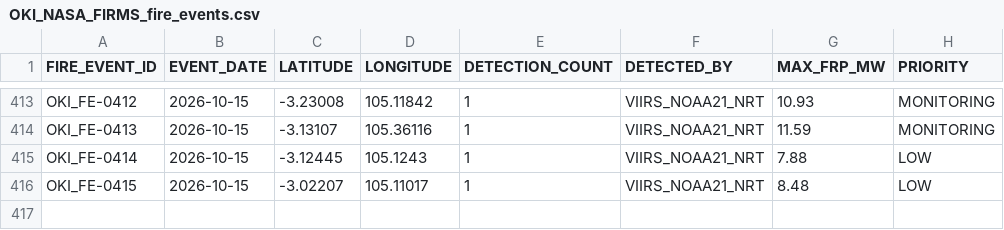
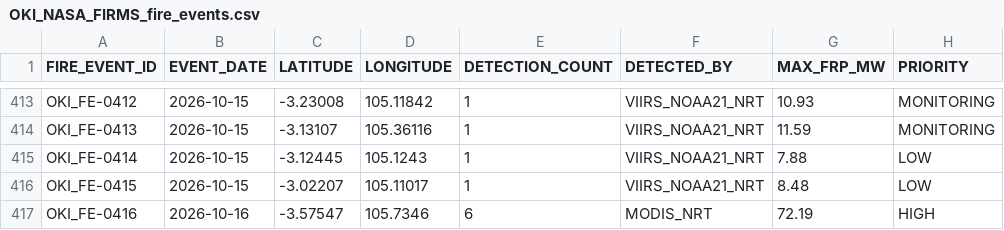
Before and after one commit to Indrmlnaa/Fire_Monitoring, a CSV file: data/v2/processed/OKI_NASA_FIRMS_fire_events.csv, drawn as a sheet; only a part is shown, gaps mark what is left out; the diff names each change by its address in the sheet, - before the commit and + after, or states it on an @@ line.

```diff
--- a/data/v2/processed/OKI_NASA_FIRMS_fire_events.csv
+++ b/data/v2/processed/OKI_NASA_FIRMS_fire_events.csv
+row 417: OKI_FE-0416 | 2026-10-16 | -3.57547 | 105.7346 | 6 | MODIS_NRT | 72.19 | HIGH
```
Also changed, not shown: data/v2/processed/OKI_fire_events_rainfall.csv, data/v2/processed/Teluk_Bintuni_NASA_FIRMS_fire_events.csv, 2 other files.
